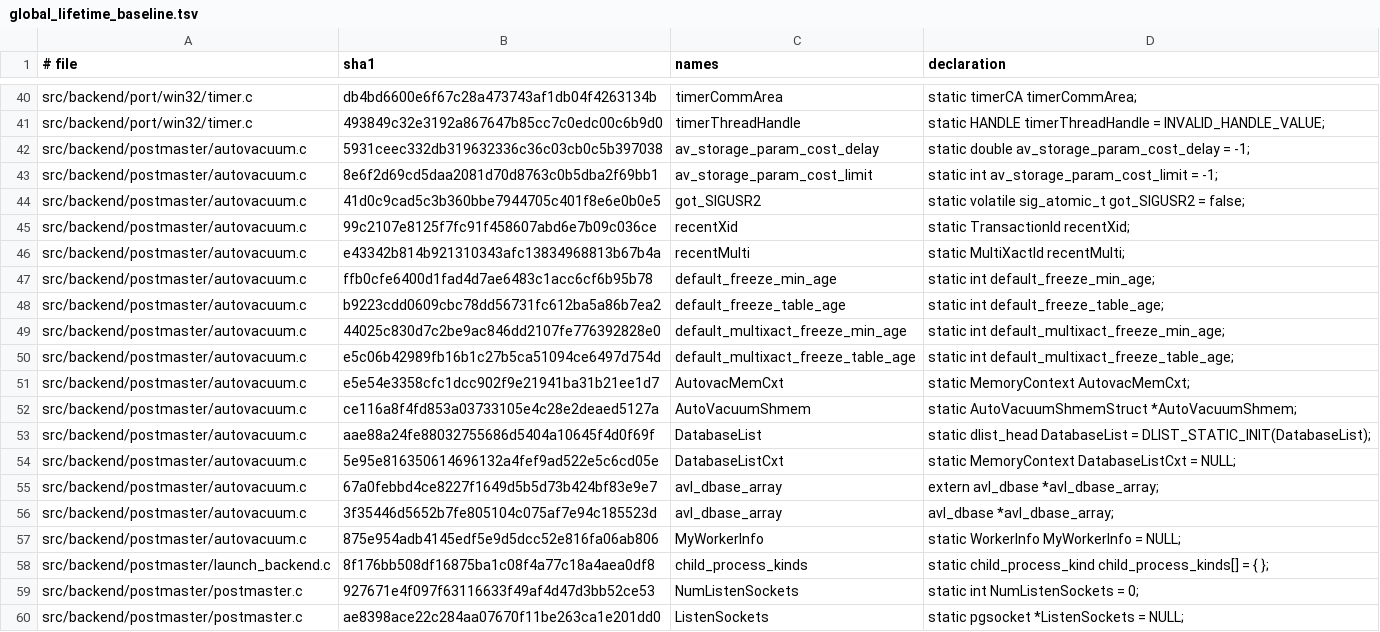
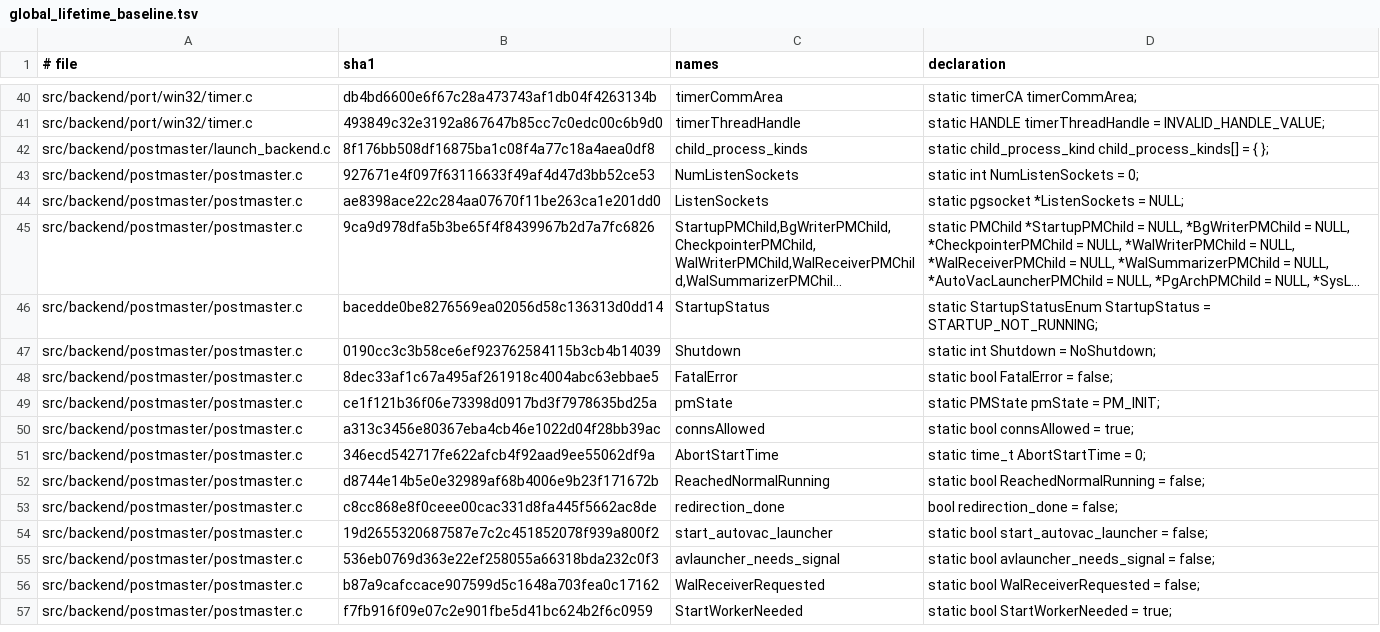
Before and after one commit to gburd/postgres, a TSV file: src/tools/global_lifetime/global_lifetime_baseline.tsv, drawn as a sheet; only a part is shown, gaps mark what is left out; the shorter side is filled out with more unchanged rows; long unchanged cells end in …; the diff names each change by its address in the sheet, - before the commit and + after, or states it on an @@ line.

Commit message:
Classify autovacuum state

```diff
--- a/src/tools/global_lifetime/global_lifetime_baseline.tsv
+++ b/src/tools/global_lifetime/global_lifetime_baseline.tsv
-row 42: src/backend/postmaster/autovacuum.c | 5931ceec332db319632336c36c03cb0c5b397038 | av_storage_param_cost_delay | static double av_storage_param_cost_delay = -1;
-row 43: src/backend/postmaster/autovacuum.c | 8e6f2d69cd5daa2081d70d8763c0b5dba2f69bb1 | av_storage_param_cost_limit | static int av_storage_param_cost_limit = -1;
-row 44: src/backend/postmaster/autovacuum.c | 41d0c9cad5c3b360bbe7944705c401f8e6e0b0e5 | got_SIGUSR2 | static volatile sig_atomic_t got_SIGUSR2 = false;
-row 45: src/backend/postmaster/autovacuum.c | 99c2107e8125f7fc91f458607abd6e7b09c036ce | recentXid | static TransactionId recentXid;
-row 46: src/backend/postmaster/autovacuum.c | e43342b814b921310343afc13834968813b67b4a | recentMulti | static MultiXactId recentMulti;
-row 47: src/backend/postmaster/autovacuum.c | ffb0cfe6400d1fad4d7ae6483c1acc6cf6b95b78 | default_freeze_min_age | static int default_freeze_min_age;
-row 48: src/backend/postmaster/autovacuum.c | b9223cdd0609cbc78dd56731fc612ba5a86b7ea2 | default_freeze_table_age | static int default_freeze_table_age;
-row 49: src/backend/postmaster/autovacuum.c | 44025c830d7c2be9ac846dd2107fe776392828e0 | default_multixact_freeze_min_age | static int default_multixact_freeze_min_age;
-row 50: src/backend/postmaster/autovacuum.c | e5c06b42989fb16b1c27b5ca51094ce6497d754d | default_multixact_freeze_table_age | static int default_multixact_freeze_table_age;
-row 51: src/backend/postmaster/autovacuum.c | e5e54e3358cfc1dcc902f9e21941ba31b21ee1d7 | AutovacMemCxt | static MemoryContext AutovacMemCxt;
-row 52: src/backend/postmaster/autovacuum.c | ce116a8f4fd853a03733105e4c28e2deaed5127a | AutoVacuumShmem | static AutoVacuumShmemStruct *AutoVacuumShmem;
-row 53: src/backend/postmaster/autovacuum.c | aae88a24fe88032755686d5404a10645f4d0f69f | DatabaseList | static dlist_head DatabaseList = DLIST_STATIC_INIT(DatabaseList);
-row 54: src/backend/postmaster/autovacuum.c | 5e95e816350614696132a4fef9ad522e5c6cd05e | DatabaseListCxt | static MemoryContext DatabaseListCxt = NULL;
-row 55: src/backend/postmaster/autovacuum.c | 67a0febbd4ce8227f1649d5b5d73b424bf83e9e7 | avl_dbase_array | extern avl_dbase *avl_dbase_array;
-row 56: src/backend/postmaster/autovacuum.c | 3f35446d5652b7fe805104c075af7e94c185523d | avl_dbase_array | avl_dbase *avl_dbase_array;
-row 57: src/backend/postmaster/autovacuum.c | 875e954adb4145edf5e9d5dcc52e816fa06ab806 | MyWorkerInfo | static WorkerInfo MyWorkerInfo = NULL;
```
Also changed, not shown: 2 other files.
